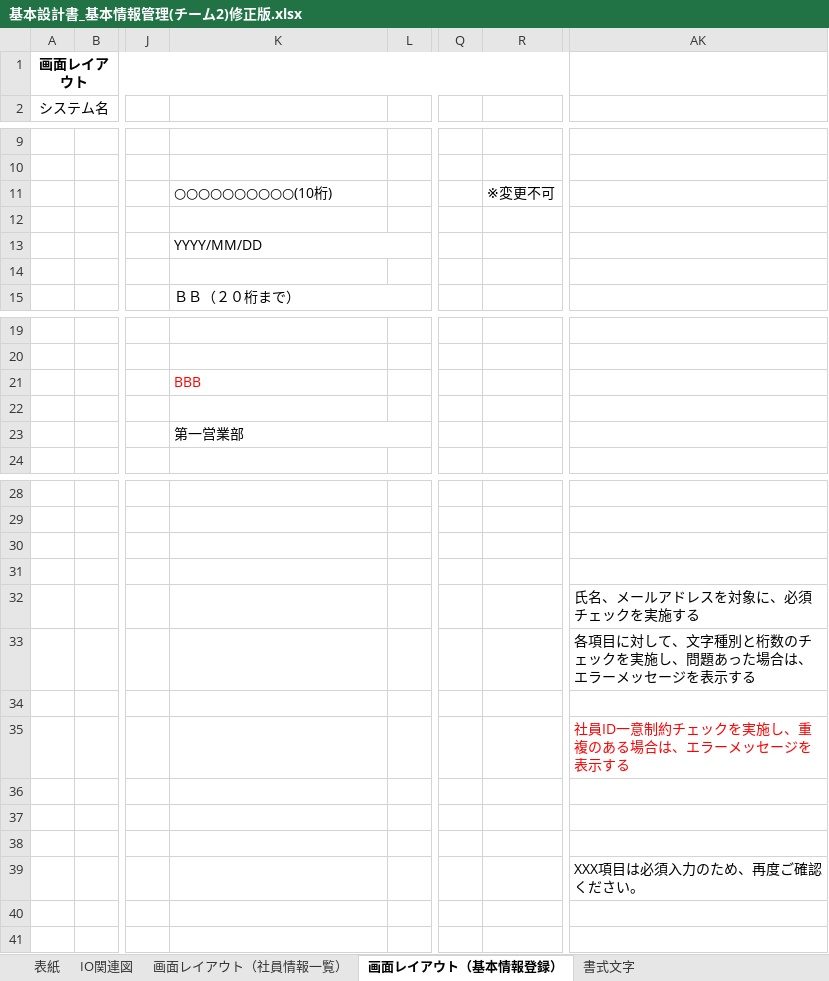
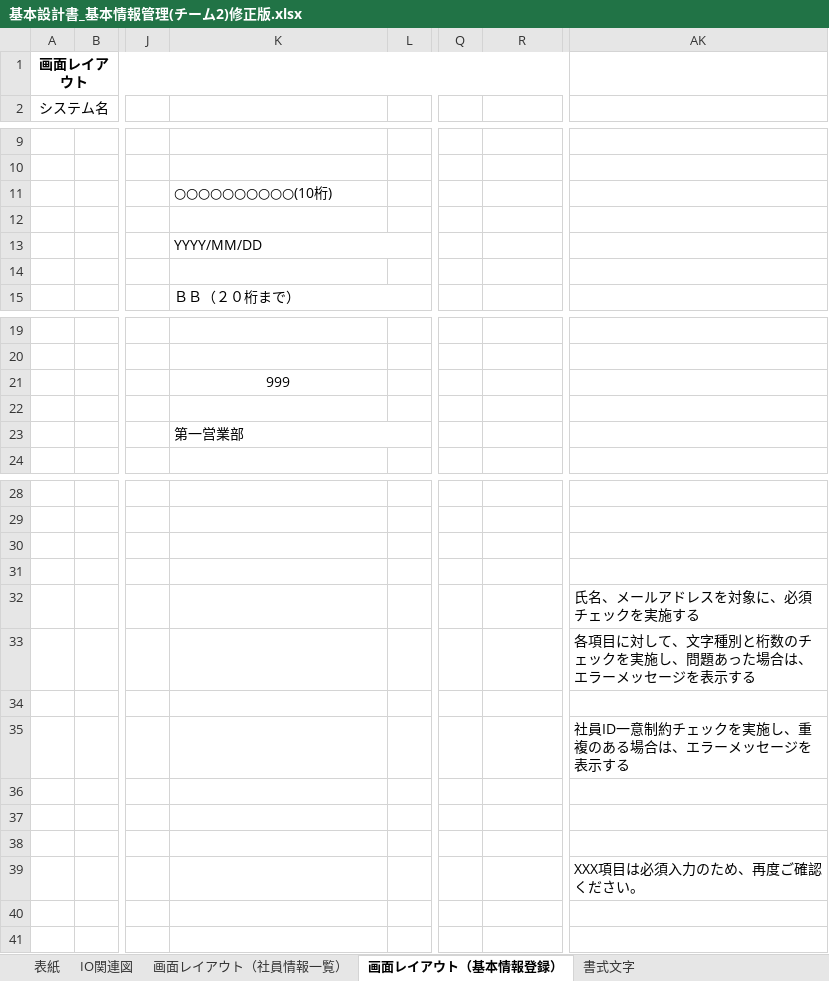
Before and after one commit to vito0405/2023-04, an Excel workbook: 202304/01_基本設計書/03_外部レビュー/20230406/チーム2/基本設計書_基本情報管理(チーム2)修正版.xlsx, sheet 画面レイアウト（基本情報登録）, drawn as a sheet; only a part is shown, gaps mark what is left out; values as stored, in another font and other column widths than the file's, no borders; charts and pictures not drawn; the diff names each change by its address in the sheet, - before the commit and + after, or states it on an @@ line.

```diff
--- a/202304/01_基本設計書/03_外部レビュー/20230406/チーム2/基本設計書_基本情報管理(チーム2)修正版.xlsx (sheet 画面レイアウト（基本情報登録）)
+++ b/202304/01_基本設計書/03_外部レビュー/20230406/チーム2/基本設計書_基本情報管理(チーム2)修正版.xlsx (sheet 画面レイアウト（基本情報登録）)
-R11: ※変更不可
+R11: (empty)
-K21: BBB
+K21: 999
@@ K21 text colour: #FF0000 → black, alignment: left → center @@
-AK35 text colour: #FF0000
+AK35 text colour: black
```
Also changed, not shown: sheet 画面レイアウト（社員情報一覧）, sheet 表紙, charts or pictures.
